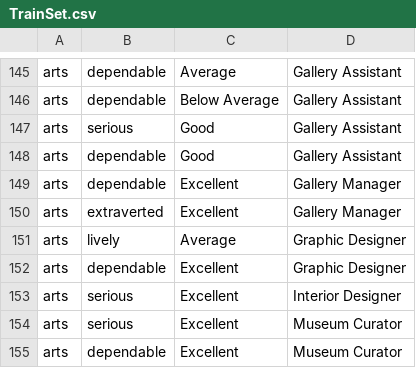
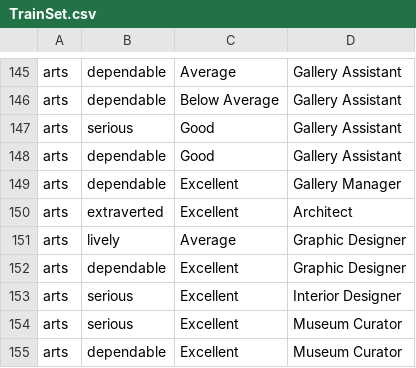
Before and after one commit to EmithD/FutureRight, a CSV file: BackEnd/Data/CareerPredictions/TrainSet.csv, drawn as a sheet; only a part is shown, gaps mark what is left out; the diff covers the shown part only.

```diff
--- a/BackEnd/Data/CareerPredictions/TrainSet.csv
+++ b/BackEnd/Data/CareerPredictions/TrainSet.csv
@@ -149,3 +149,3 @@ arts,dependable,Good,Gallery Assistant
 arts,dependable,Excellent,Gallery Manager
-arts,extraverted,Excellent,Gallery Manager
+arts,extraverted,Excellent,Architect
 arts,lively,Average,Graphic Designer
```
Also changed, not shown: 7 edited cells elsewhere in this file.
